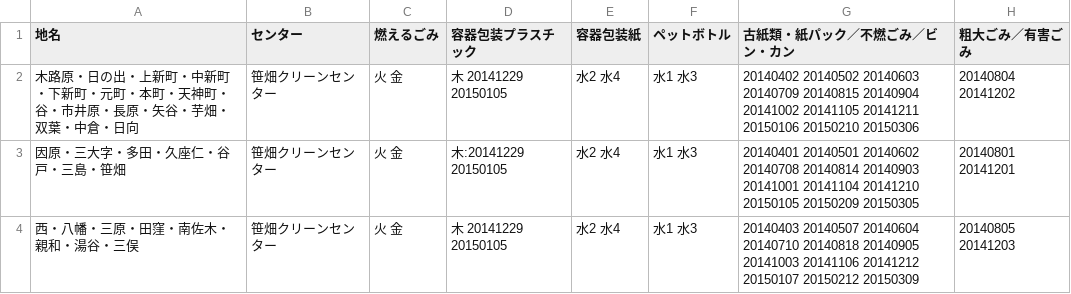
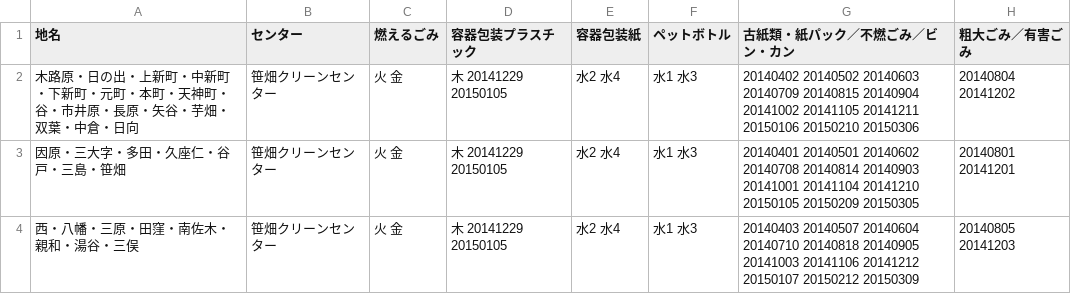
Before and after one commit to mgrsn/5374, a CSV file: data/area_days.csv, drawn as a sheet.

Commit message:
Update area_days.csv

```diff
--- a/data/area_days.csv
+++ b/data/area_days.csv
@@ -2,3 +2,3 @@
 木路原・日の出・上新町・中新町・下新町・元町・本町・天神町・谷・市井原・長原・矢谷・芋畑・双葉・中倉・日向,笹畑クリーンセンター,火 金,木 20141229 20150105,水2 水4,水1 水3,20140402 20140502 20140603 20140709 20140815 20140904 20141002 20141105 20141211 20150106 20150210 20150306,20140804 20141202
-因原・三大字・多田・久座仁・谷戸・三島・笹畑,笹畑クリーンセンター,火 金,木:20141229 20150105,水2 水4,水1 水3,20140401 20140501 20140602 20140708 20140814 20140903 20141001 20141104 20141210 20150105 20150209 20150305,20140801 20141201
+因原・三大字・多田・久座仁・谷戸・三島・笹畑,笹畑クリーンセンター,火 金,木 20141229 20150105,水2 水4,水1 水3,20140401 20140501 20140602 20140708 20140814 20140903 20141001 20141104 20141210 20150105 20150209 20150305,20140801 20141201
 西・八幡・三原・田窪・南佐木・親和・湯谷・三俣,笹畑クリーンセンター,火 金,木 20141229 20150105,水2 水4,水1 水3,20140403 20140507 20140604 20140710 20140818 20140905 20141003 20141106 20141212 20150107 20150212 20150309,20140805 20141203
```
